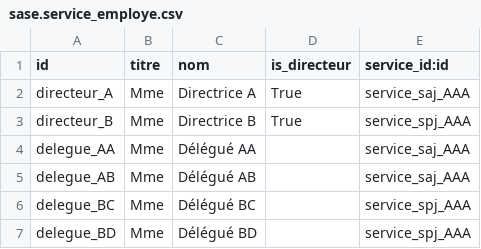
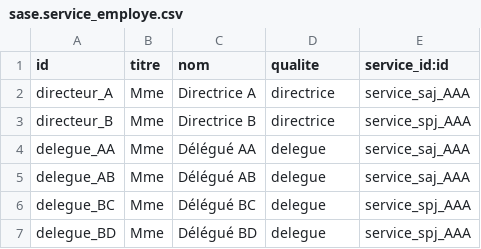
Before and after one commit to svanerp/sase, a CSV file: addons/sase/demo/sase.service_employe.csv, drawn as a sheet.

```diff
--- a/addons/sase/demo/sase.service_employe.csv
+++ b/addons/sase/demo/sase.service_employe.csv
@@ -1,7 +1,7 @@
-id,titre,nom,is_directeur,service_id:id
-directeur_A,Mme,Directrice A,True,service_saj_AAA
-directeur_B,Mme,Directrice B,True,service_spj_AAA
-delegue_AA,Mme,Délégué AA,,service_saj_AAA
-delegue_AB,Mme,Délégué AB,,service_saj_AAA
-delegue_BC,Mme,Délégué BC,,service_spj_AAA
-delegue_BD,Mme,Délégué BD,,service_spj_AAA
+id,titre,nom,qualite,service_id:id
+directeur_A,Mme,Directrice A,directrice,service_saj_AAA
+directeur_B,Mme,Directrice B,directrice,service_spj_AAA
+delegue_AA,Mme,Délégué AA,delegue,service_saj_AAA
+delegue_AB,Mme,Délégué AB,delegue,service_saj_AAA
+delegue_BC,Mme,Délégué BC,delegue,service_spj_AAA
+delegue_BD,Mme,Délégué BD,delegue,service_spj_AAA
```
Also changed, not shown: addons/sase/demo/sase.situation.csv, 10 other files.
